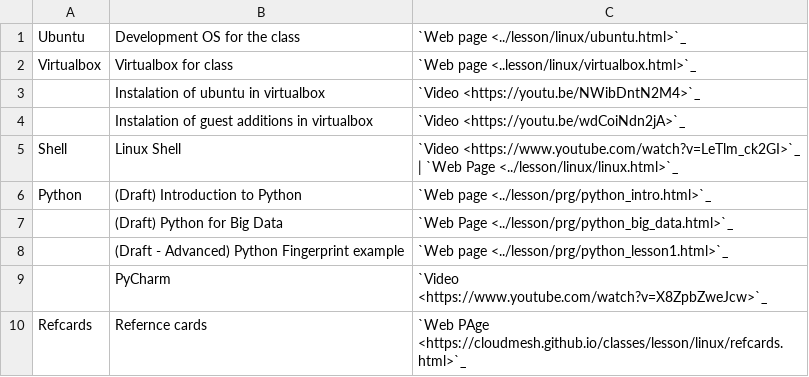
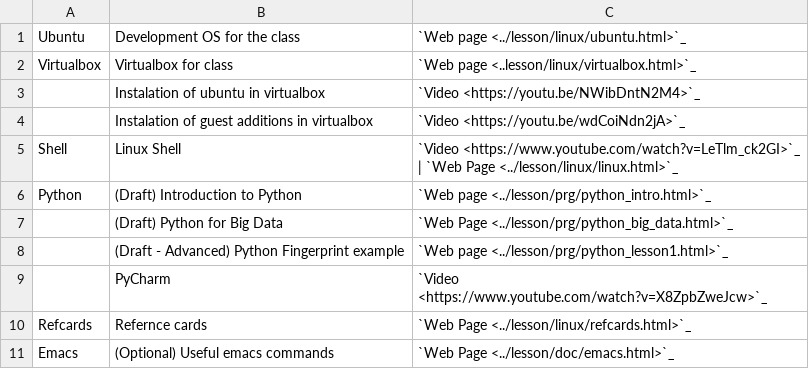
Before and after one commit to cloudmesh/classes, a CSV file: docs/source/i524/lectures-systems.csv, drawn as a sheet.

Commit message:
new:usr: added an optional emacs lecture

```diff
--- a/docs/source/i524/lectures-systems.csv
+++ b/docs/source/i524/lectures-systems.csv
@@ -9,2 +9,3 @@ Python, (Draft) Introduction to Python, `Web page <../lesson/prg/python_intro.ht
       , PyCharm, `Video <https://www.youtube.com/watch?v=X8ZpbZweJcw>`_,
-Refcards, Refernce cards, `Web PAge <https://cloudmesh.github.io/classes/lesson/linux/refcards.html>`_,
+Refcards, Refernce cards, `Web Page <../lesson/linux/refcards.html>`_,
+Emacs, (Optional) Useful emacs commands, `Web Page <../lesson/doc/emacs.html>`_,
```
Also changed, not shown: 1 other file.
